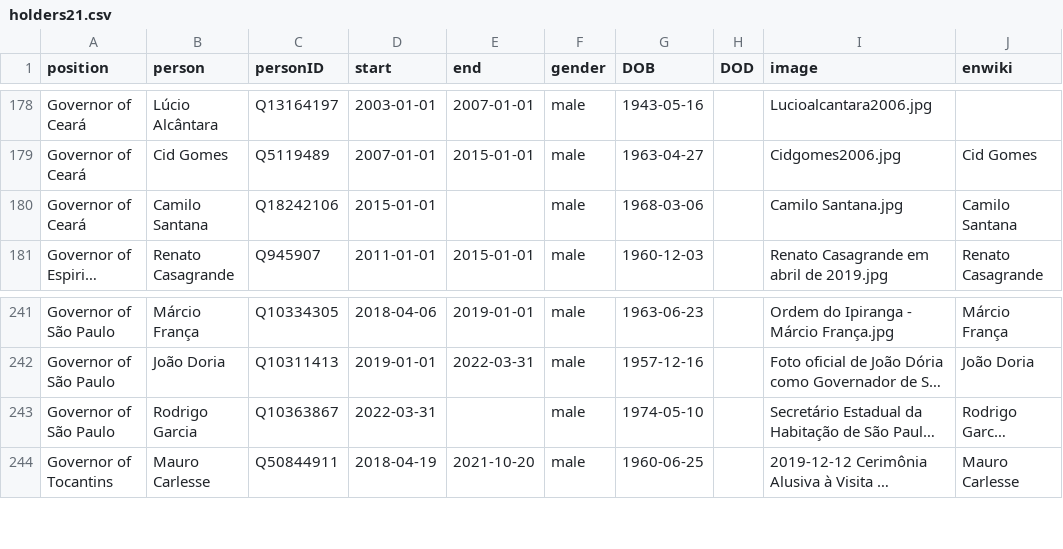
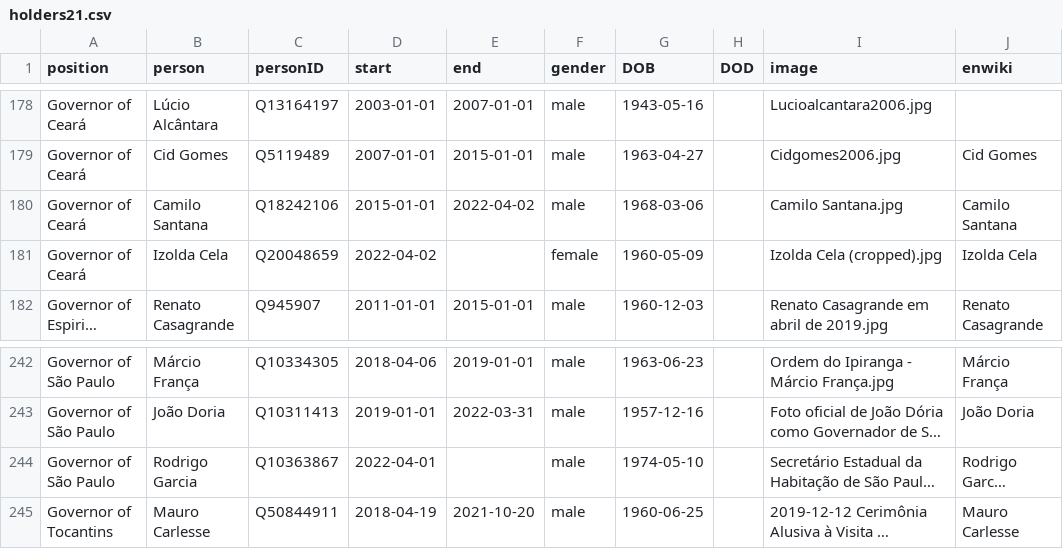
Before and after one commit to every-politician-scrapers/brazil-ministers, a CSV file: html/holders21.csv, drawn as a sheet; only a part is shown, gaps mark what is left out; long unchanged cells end in …; addresses are those after the commit; the diff names each change by its address in the sheet, - before the commit and + after, or states it on an @@ line.

```diff
--- a/html/holders21.csv
+++ b/html/holders21.csv
-E180 (end): (empty)
+E180 (end): 2022-04-02
+row 181: Governor of Ceará | Izolda Cela | Q20048659 | 2022-04-02 |  | female | 1960-05-09 |  | Izolda Cela (cropped).jpg | Izolda Cela
-D244 (start): 2022-03-31
+D244 (start): 2022-04-01
```
Also changed, not shown: html/current.csv, html/legislators.csv, 1 other file.
